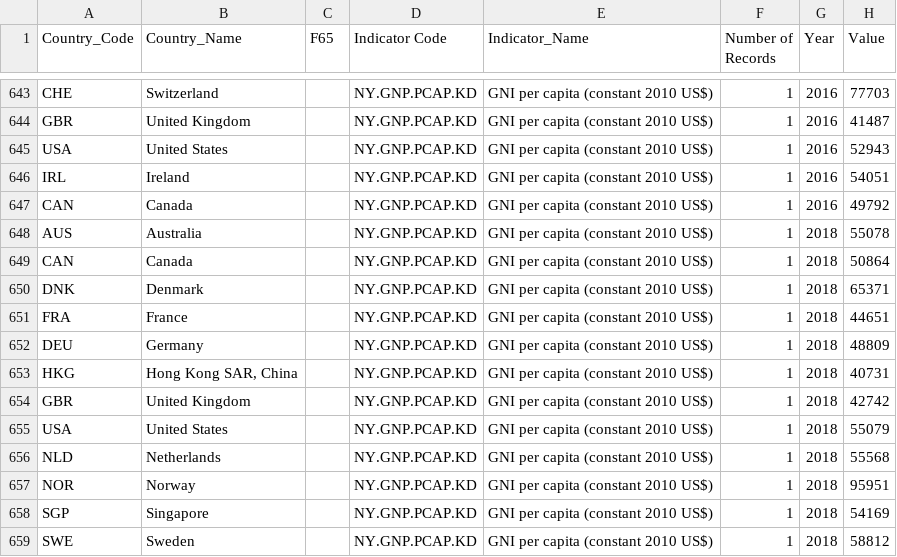
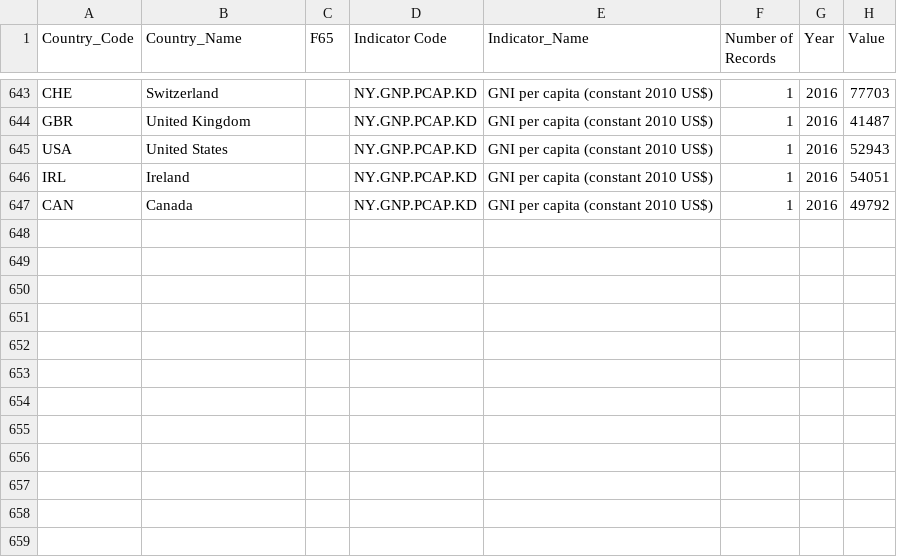
Before and after one commit to varunhari2020/varunhari2020.github.io, a CSV file: GNI_Per_Capita.csv, drawn as a sheet; only a part is shown, gaps mark what is left out; the diff names each change by its address in the sheet, - before the commit and + after, or states it on an @@ line.

Commit message:
File update

```diff
--- a/GNI_Per_Capita.csv
+++ b/GNI_Per_Capita.csv
-row 648: AUS | Australia |  | NY.GNP.PCAP.KD | GNI per capita (constant 2010 US$) | 1 | 2018 | 55078
-row 649: CAN | Canada |  | NY.GNP.PCAP.KD | GNI per capita (constant 2010 US$) | 1 | 2018 | 50864
-row 650: DNK | Denmark |  | NY.GNP.PCAP.KD | GNI per capita (constant 2010 US$) | 1 | 2018 | 65371
-row 651: FRA | France |  | NY.GNP.PCAP.KD | GNI per capita (constant 2010 US$) | 1 | 2018 | 44651
-row 652: DEU | Germany |  | NY.GNP.PCAP.KD | GNI per capita (constant 2010 US$) | 1 | 2018 | 48809
-row 653: HKG | Hong Kong SAR, China |  | NY.GNP.PCAP.KD | GNI per capita (constant 2010 US$) | 1 | 2018 | 40731
-row 654: GBR | United Kingdom |  | NY.GNP.PCAP.KD | GNI per capita (constant 2010 US$) | 1 | 2018 | 42742
-row 655: USA | United States |  | NY.GNP.PCAP.KD | GNI per capita (constant 2010 US$) | 1 | 2018 | 55079
-row 656: NLD | Netherlands |  | NY.GNP.PCAP.KD | GNI per capita (constant 2010 US$) | 1 | 2018 | 55568
-row 657: NOR | Norway |  | NY.GNP.PCAP.KD | GNI per capita (constant 2010 US$) | 1 | 2018 | 95951
-row 658: SGP | Singapore |  | NY.GNP.PCAP.KD | GNI per capita (constant 2010 US$) | 1 | 2018 | 54169
-row 659: SWE | Sweden |  | NY.GNP.PCAP.KD | GNI per capita (constant 2010 US$) | 1 | 2018 | 58812
```
